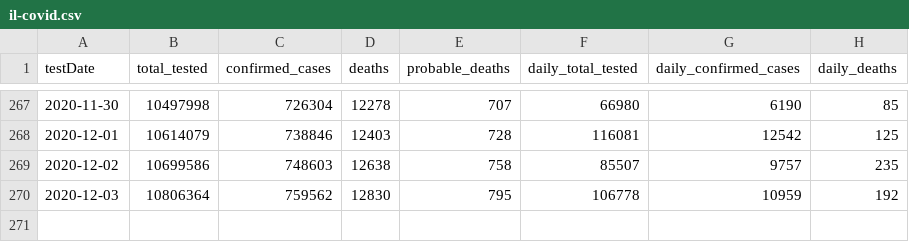
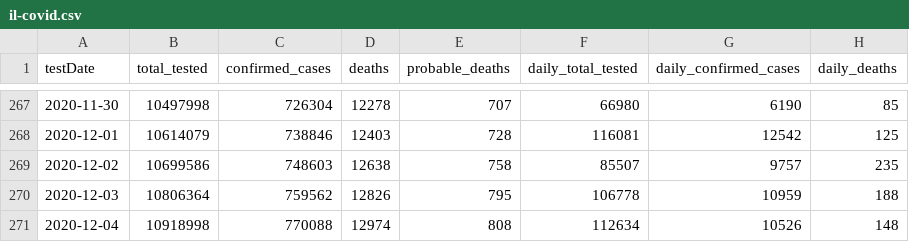
Before and after one commit to cbgoodman/il-covid19, a CSV file: il-covid.csv, drawn as a sheet; only a part is shown, gaps mark what is left out.

```diff
--- a/il-covid.csv
+++ b/il-covid.csv
@@ -269,2 +269,3 @@ testDate,total_tested,confirmed_cases,deaths,probable_deaths,daily_total_tested,
 2020-12-02,10699586,748603,12638,758,85507,9757,235
-2020-12-03,10806364,759562,12830,795,106778,10959,192
+2020-12-03,10806364,759562,12826,795,106778,10959,188
+2020-12-04,10918998,770088,12974,808,112634,10526,148
```
Also changed, not shown: 14 other files.
